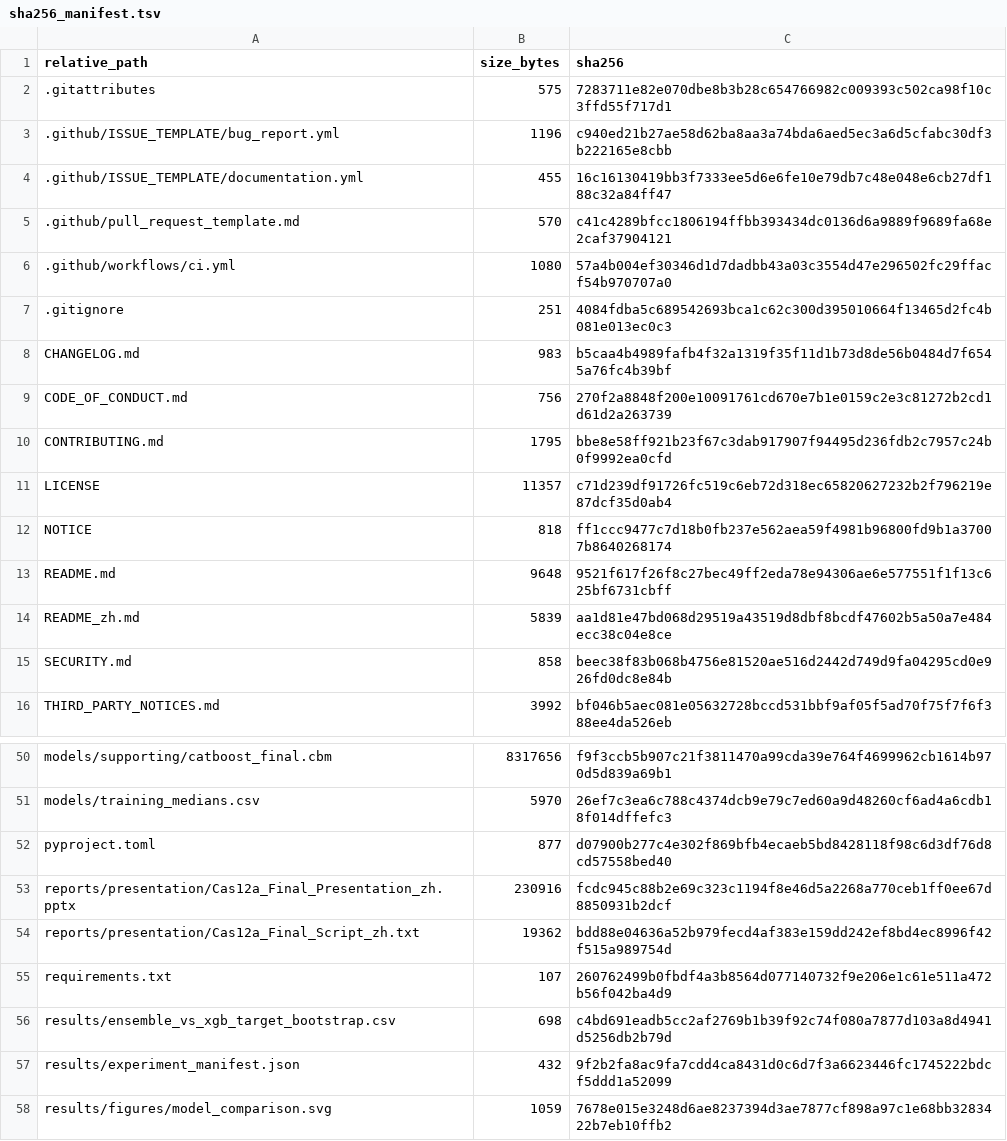
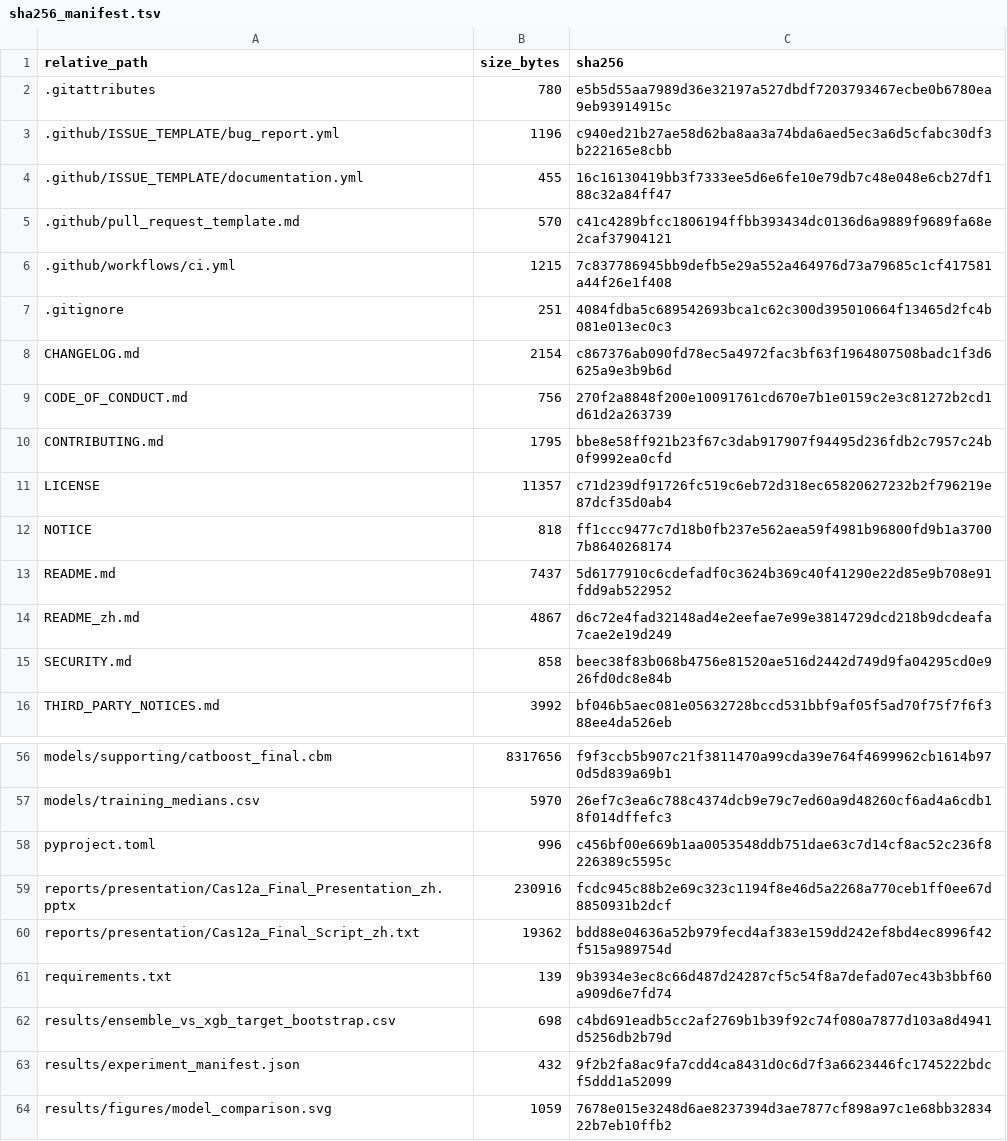
Before and after one commit to ZebraL415/Cas12a-Activity-Ranker, a TSV file: data/metadata/sha256_manifest.tsv, drawn as a sheet; only a part is shown, gaps mark what is left out; the diff covers the shown part only.

```diff
--- a/data/metadata/sha256_manifest.tsv
+++ b/data/metadata/sha256_manifest.tsv
@@ -1,3 +1,3 @@
 relative_path	size_bytes	sha256
-.gitattributes	575	7283711e82e070dbe8b3b28c654766982c009393c502ca98f10c3ffd55f717d1
+.gitattributes	780	e5b5d55aa7989d36e32197a527dbdf7203793467ecbe0b6780ea9eb93914915c
 .github/ISSUE_TEMPLATE/bug_report.yml	1196	c940ed21b27ae58d62ba8aa3a74bda6aed5ec3a6d5cfabc30df3b222165e8cbb
@@ -5,5 +5,5 @@ relative_path	size_bytes	sha256
 .github/pull_request_template.md	570	c41c4289bfcc1806194ffbb393434dc0136d6a9889f9689fa68e2caf37904121
-.github/workflows/ci.yml	1080	57a4b004ef30346d1d7dadbb43a03c3554d47e296502fc29ffacf54b970707a0
+.github/workflows/ci.yml	1215	7c837786945bb9defb5e29a552a464976d73a79685c1cf417581a44f26e1f408
 .gitignore	251	4084fdba5c689542693bca1c62c300d395010664f13465d2fc4b081e013ec0c3
-CHANGELOG.md	983	b5caa4b4989fafb4f32a1319f35f11d1b73d8de56b0484d7f6545a76fc4b39bf
+CHANGELOG.md	2154	c867376ab090fd78ec5a4972fac3bf63f1964807508badc1f3d6625a9e3b9b6d
 CODE_OF_CONDUCT.md	756	270f2a8848f200e10091761cd670e7b1e0159c2e3c81272b2cd1d61d2a263739
@@ -12,4 +12,4 @@ LICENSE	11357	c71d239df91726fc519c6eb72d318ec65820627232b2f796219e87dcf35d0ab4
 NOTICE	818	ff1ccc9477c7d18b0fb237e562aea59f4981b96800fd9b1a37007b8640268174
-README.md	9648	9521f617f26f8c27bec49ff2eda78e94306ae6e577551f1f13c625bf6731cbff
-README_zh.md	5839	aa1d81e47bd068d29519a43519d8dbf8bcdf47602b5a50a7e484ecc38c04e8ce
+README.md	7437	5d6177910c6cdefadf0c3624b369c40f41290e22d85e9b708e91fdd9ab522952
+README_zh.md	4867	d6c72e4fad32148ad4e2eefae7e99e3814729dcd218b9dcdeafa7cae2e19d249
 SECURITY.md	858	beec38f83b068b4756e81520ae516d2442d749d9fa04295cd0e926fd0dc8e84b
@@ -51,6 +57,6 @@ models/supporting/catboost_final.cbm	8317656	f9f3ccb5b907c21f3811470a99cda39e764
 models/training_medians.csv	5970	26ef7c3ea6c788c4374dcb9e79c7ed60a9d48260cf6ad4a6cdb18f014dffefc3
-pyproject.toml	877	d07900b277c4e302f869bfb4ecaeb5bd8428118f98c6d3df76d8cd57558bed40
+pyproject.toml	996	c456bf00e669b1aa0053548ddb751dae63c7d14cf8ac52c236f8226389c5595c
 reports/presentation/Cas12a_Final_Presentation_zh.pptx	230916	fcdc945c88b2e69c323c1194f8e46d5a2268a770ceb1ff0ee67d8850931b2dcf
 reports/presentation/Cas12a_Final_Script_zh.txt	19362	bdd88e04636a52b979fecd4af383e159dd242ef8bd4ec8996f42f515a989754d
-requirements.txt	107	260762499b0fbdf4a3b8564d077140732f9e206e1c61e511a472b56f042ba4d9
+requirements.txt	139	9b3934e3ec8c66d487d24287cf5c54f8a7defad07ec43b3bbf60a909d6e7fd74
 results/ensemble_vs_xgb_target_bootstrap.csv	698	c4bd691eadb5cc2af2769b1b39f92c74f080a7877d103a8d4941d5256db2b79d
```
Also changed, not shown: 16 added rows and 40 edited cells elsewhere in this file, 43 other files.
